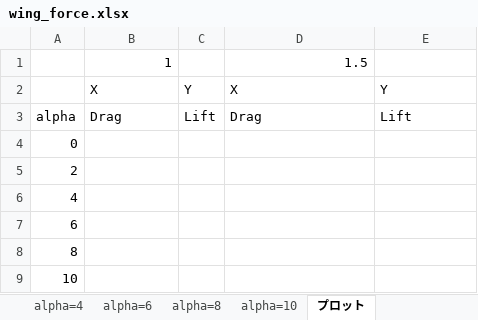
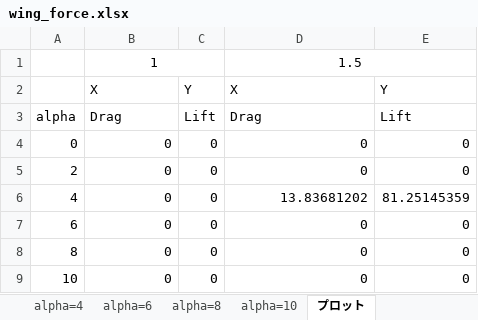
Before and after one commit to kouwaadaa/force_calc, an Excel workbook: wing_force.xlsx, sheet プロット, drawn as a sheet; values as stored, in another font and other column widths than the file's, no borders; charts and pictures not drawn; the diff names each change by its address in the sheet, - before the commit and + after, or states it on an @@ line.

Commit message:
modify excel

```diff
--- a/wing_force.xlsx (sheet プロット)
+++ b/wing_force.xlsx (sheet プロット)
-B1 alignment: right
+B1 alignment: center
+B1:C1 merged
-D1 alignment: right
+D1 alignment: center
+D1:E1 merged
-B4:B9: (empty)
+B4:B9: 0
-C4:C9: (empty)
+C4:C9: 0
-D4:D5: (empty)
+D4:D5: 0
-E4:E5: (empty)
+E4:E5: 0
-D6: (empty)
+D6: 13.83681202
-E6: (empty)
+E6: 81.25145359
-D7:D9: (empty)
+D7:D9: 0
-E7:E9: (empty)
+E7:E9: 0
```
Also changed, not shown: charts or pictures.
